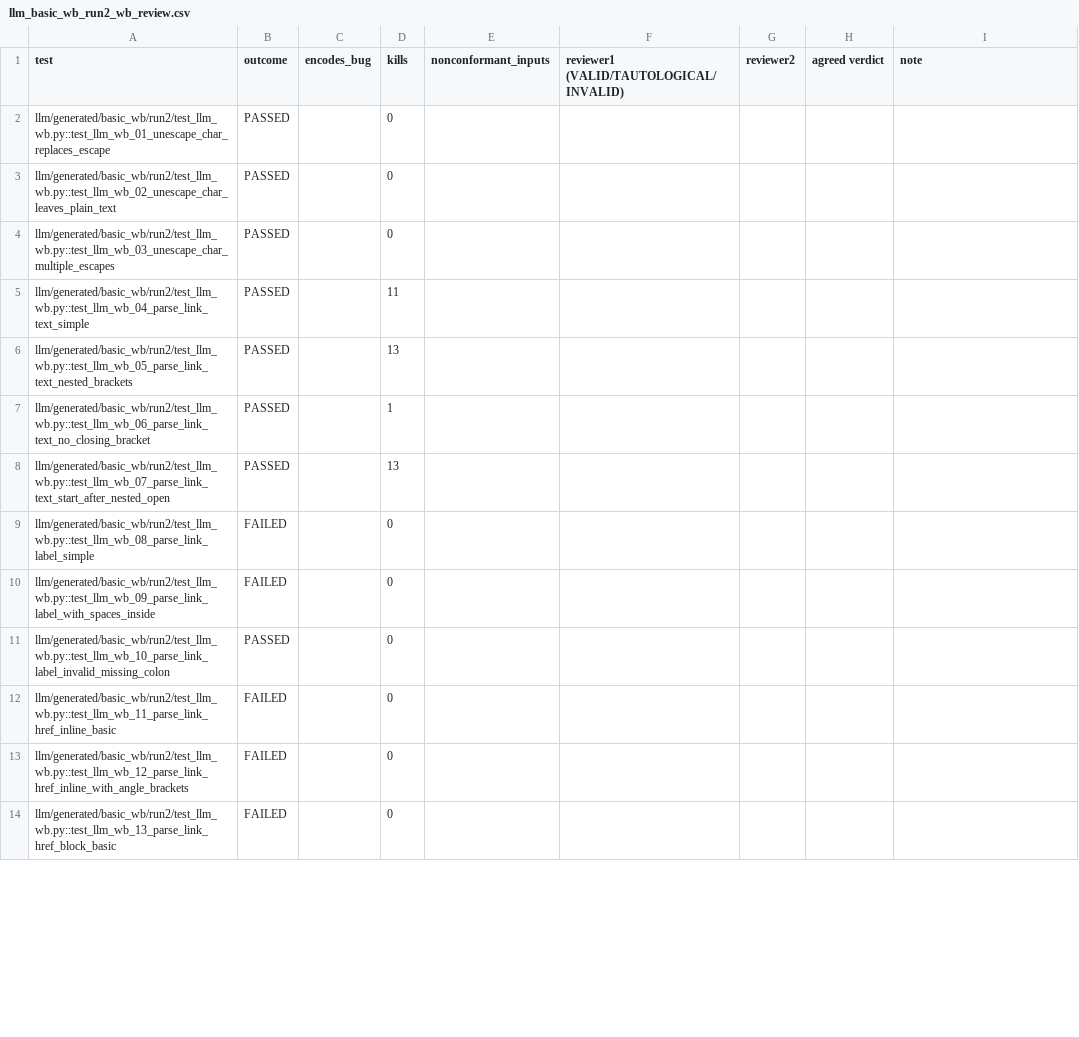
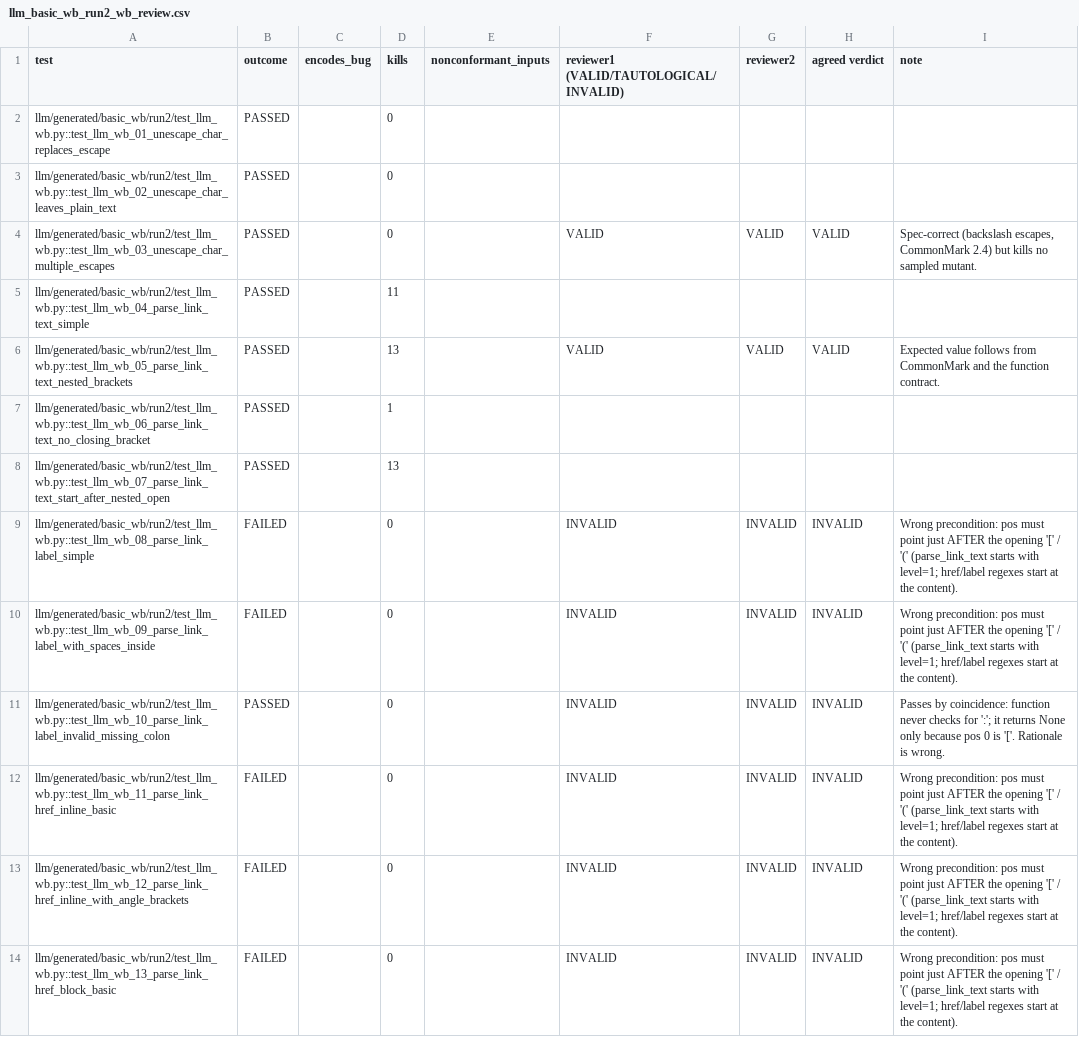
Before and after one commit to rajputansh09/Mistune, a CSV file: results/llm_basic_wb_run2_wb_review.csv, drawn as a sheet; only a part is shown; the diff covers the shown part only.

```diff
--- a/results/llm_basic_wb_run2_wb_review.csv
+++ b/results/llm_basic_wb_run2_wb_review.csv
@@ -3,12 +3,12 @@ llm/generated/basic_wb/run2/test_llm_wb.py::test_llm_wb_01_unescape_char_replace
 llm/generated/basic_wb/run2/test_llm_wb.py::test_llm_wb_02_unescape_char_leaves_plain_text,PASSED,,0,,,,,
-llm/generated/basic_wb/run2/test_llm_wb.py::test_llm_wb_03_unescape_char_multiple_escapes,PASSED,,0,,,,,
+llm/generated/basic_wb/run2/test_llm_wb.py::test_llm_wb_03_unescape_char_multiple_escapes,PASSED,,0,,VALID,VALID,VALID,"Spec-correct (backslash escapes, CommonMark 2.4) but kills no sampled mutant."
 llm/generated/basic_wb/run2/test_llm_wb.py::test_llm_wb_04_parse_link_text_simple,PASSED,,11,,,,,
-llm/generated/basic_wb/run2/test_llm_wb.py::test_llm_wb_05_parse_link_text_nested_brackets,PASSED,,13,,,,,
+llm/generated/basic_wb/run2/test_llm_wb.py::test_llm_wb_05_parse_link_text_nested_brackets,PASSED,,13,,VALID,VALID,VALID,Expected value follows from CommonMark and the function contract.
 llm/generated/basic_wb/run2/test_llm_wb.py::test_llm_wb_06_parse_link_text_no_closing_bracket,PASSED,,1,,,,,
 llm/generated/basic_wb/run2/test_llm_wb.py::test_llm_wb_07_parse_link_text_start_after_nested_open,PASSED,,13,,,,,
-llm/generated/basic_wb/run2/test_llm_wb.py::test_llm_wb_08_parse_link_label_simple,FAILED,,0,,,,,
-llm/generated/basic_wb/run2/test_llm_wb.py::test_llm_wb_09_parse_link_label_with_spaces_inside,FAILED,,0,,,,,
-llm/generated/basic_wb/run2/test_llm_wb.py::test_llm_wb_10_parse_link_label_invalid_missing_colon,PASSED,,0,,,,,
-llm/generated/basic_wb/run2/test_llm_wb.py::test_llm_wb_11_parse_link_href_inline_basic,FAILED,,0,,,,,
-llm/generated/basic_wb/run2/test_llm_wb.py::test_llm_wb_12_parse_link_href_inline_with_angle_brackets,FAILED,,0,,,,,
-llm/generated/basic_wb/run2/test_llm_wb.py::test_llm_wb_13_parse_link_href_block_basic,FAILED,,0,,,,,
+llm/generated/basic_wb/run2/test_llm_wb.py::test_llm_wb_08_parse_link_label_simple,FAILED,,0,,INVALID,INVALID,INVALID,Wrong precondition: pos must point just AFTER the opening '[' / '(' (parse_link_text starts with level=1; href/label regexes start at the content).
+llm/generated/basic_wb/run2/test_llm_wb.py::test_llm_wb_09_parse_link_label_with_spaces_inside,FAILED,,0,,INVALID,INVALID,INVALID,Wrong precondition: pos must point just AFTER the opening '[' / '(' (parse_link_text starts with level=1; href/label regexes start at the content).
+llm/generated/basic_wb/run2/test_llm_wb.py::test_llm_wb_10_parse_link_label_invalid_missing_colon,PASSED,,0,,INVALID,INVALID,INVALID,Passes by coincidence: function never checks for ':'; it returns None only because pos 0 is '['. Rationale is wrong.
+llm/generated/basic_wb/run2/test_llm_wb.py::test_llm_wb_11_parse_link_href_inline_basic,FAILED,,0,,INVALID,INVALID,INVALID,Wrong precondition: pos must point just AFTER the opening '[' / '(' (parse_link_text starts with level=1; href/label regexes start at the content).
+llm/generated/basic_wb/run2/test_llm_wb.py::test_llm_wb_12_parse_link_href_inline_with_angle_brackets,FAILED,,0,,INVALID,INVALID,INVALID,Wrong precondition: pos must point just AFTER the opening '[' / '(' (parse_link_text starts with level=1; href/label regexes start at the content).
+llm/generated/basic_wb/run2/test_llm_wb.py::test_llm_wb_13_parse_link_href_block_basic,FAILED,,0,,INVALID,INVALID,INVALID,Wrong precondition: pos must point just AFTER the opening '[' / '(' (parse_link_text starts with level=1; href/label regexes start at the content).
```
Also changed, not shown: 44 edited cells elsewhere in this file, results/llm_basic_wb_run1_wb_review.csv, results/llm_basic_wb_run3_wb_review.csv, 6 other files.
